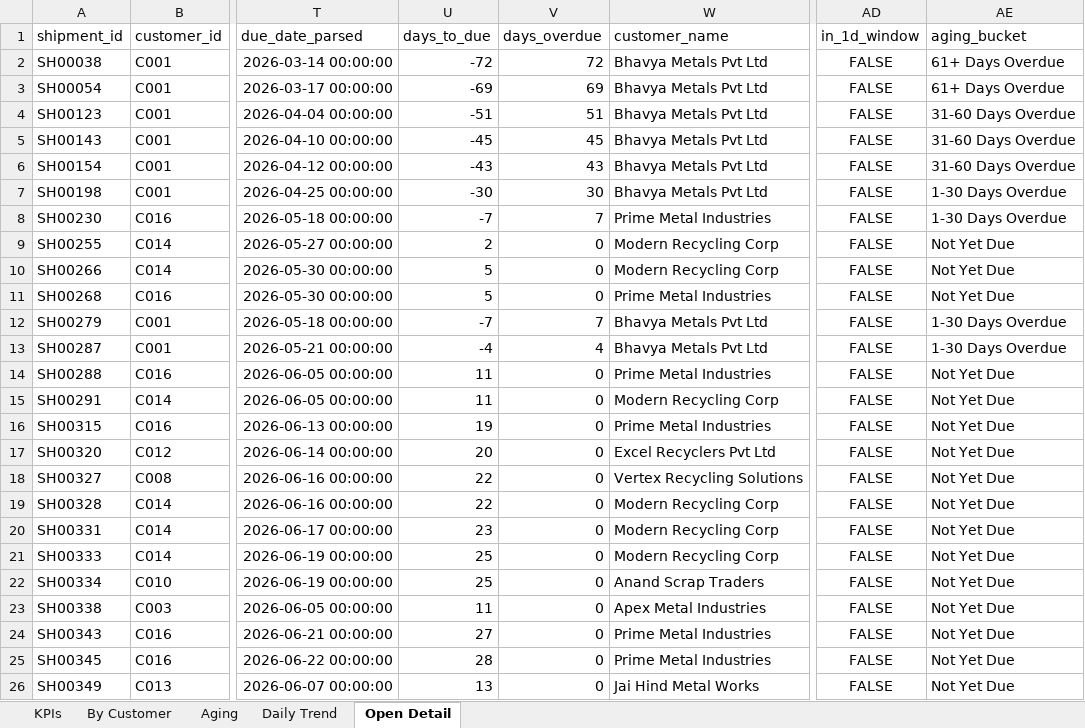
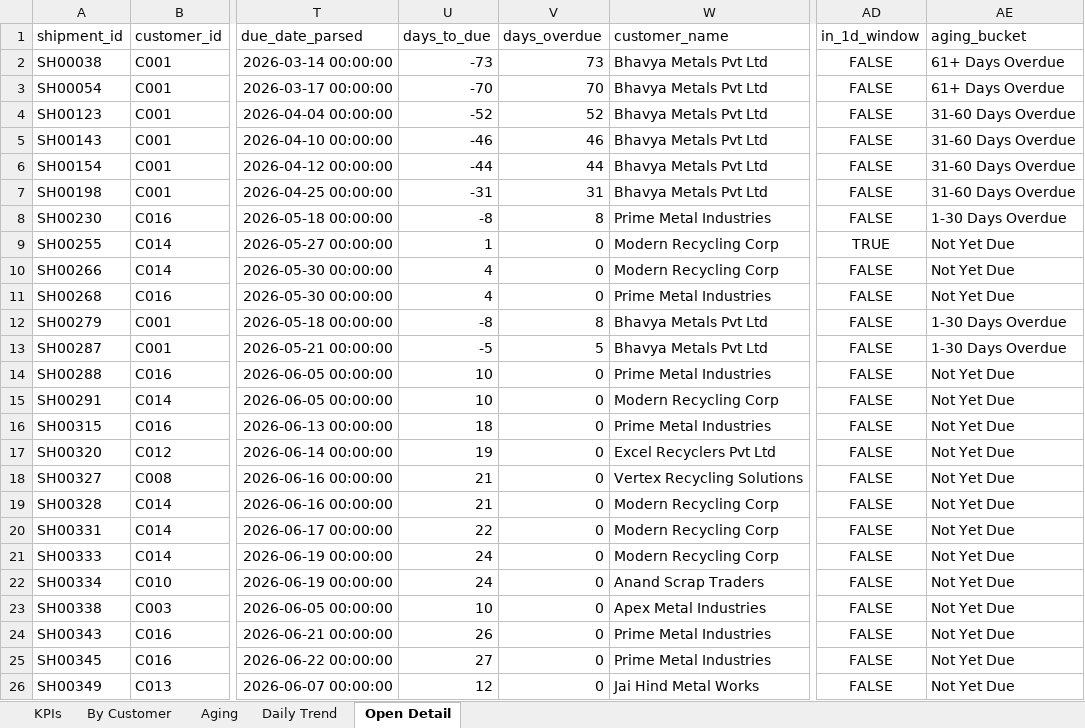
Before and after one commit to Goutam-A-B/Recykal-Collections-Intelligence, an Excel workbook: deploy/collections_dashboard.xlsx, sheet Open Detail, drawn as a sheet; only a part is shown, gaps mark what is left out; values as stored, in another font and other column widths than the file's, no borders; the diff covers the shown part only; the diff names each change by its address in the sheet, - before the commit and + after, or states it on an @@ line.

```diff
--- a/deploy/collections_dashboard.xlsx (sheet Open Detail)
+++ b/deploy/collections_dashboard.xlsx (sheet Open Detail)
-U2 (days_to_due): -72
+U2 (days_to_due): -73
-V2 (days_overdue): 72
+V2 (days_overdue): 73
-U3 (days_to_due): -69
+U3 (days_to_due): -70
-V3 (days_overdue): 69
+V3 (days_overdue): 70
-U4 (days_to_due): -51
+U4 (days_to_due): -52
-V4 (days_overdue): 51
+V4 (days_overdue): 52
-U5 (days_to_due): -45
+U5 (days_to_due): -46
-V5 (days_overdue): 45
+V5 (days_overdue): 46
-U6 (days_to_due): -43
+U6 (days_to_due): -44
-V6 (days_overdue): 43
+V6 (days_overdue): 44
-U7 (days_to_due): -30
+U7 (days_to_due): -31
-V7 (days_overdue): 30
+V7 (days_overdue): 31
-AE7 (aging_bucket): 1-30 Days Overdue
+AE7 (aging_bucket): 31-60 Days Overdue
-U8 (days_to_due): -7
+U8 (days_to_due): -8
-V8 (days_overdue): 7
+V8 (days_overdue): 8
-U9 (days_to_due): 2
+U9 (days_to_due): 1
-AD9 (in_1d_window): FALSE
+AD9 (in_1d_window): TRUE
-U10:U11 (days_to_due): 5
+U10:U11 (days_to_due): 4
-U12 (days_to_due): -7
+U12 (days_to_due): -8
-V12 (days_overdue): 7
+V12 (days_overdue): 8
-U13 (days_to_due): -4
+U13 (days_to_due): -5
-V13 (days_overdue): 4
+V13 (days_overdue): 5
-U14:U15 (days_to_due): 11
+U14:U15 (days_to_due): 10
-U16 (days_to_due): 19
+U16 (days_to_due): 18
-U17 (days_to_due): 20
+U17 (days_to_due): 19
-U18:U19 (days_to_due): 22
+U18:U19 (days_to_due): 21
-U20 (days_to_due): 23
+U20 (days_to_due): 22
-U21:U22 (days_to_due): 25
+U21:U22 (days_to_due): 24
-U23 (days_to_due): 11
+U23 (days_to_due): 10
-U24 (days_to_due): 27
+U24 (days_to_due): 26
-U25 (days_to_due): 28
+U25 (days_to_due): 27
-U26 (days_to_due): 13
+U26 (days_to_due): 12
```
Also changed, not shown: 165 edited cells elsewhere in this sheet, sheet Daily Trend, sheet Aging, 5 other files.
